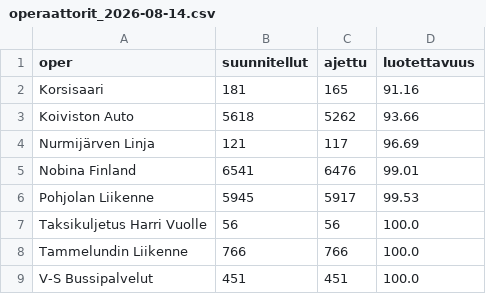
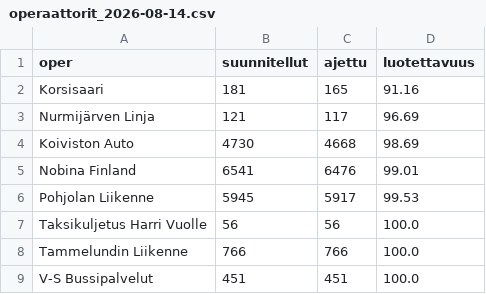
Before and after one commit to villeuusirauva-create/hsl-luotettavuus, a CSV file: tulokset/operaattorit_2026-08-14.csv, drawn as a sheet.

```diff
--- a/tulokset/operaattorit_2026-08-14.csv
+++ b/tulokset/operaattorit_2026-08-14.csv
@@ -2,4 +2,4 @@
 Korsisaari,181,165,91.16
-Koiviston Auto,5618,5262,93.66
 Nurmijärven Linja,121,117,96.69
+Koiviston Auto,4730,4668,98.69
 Nobina Finland,6541,6476,99.01
```
Also changed, not shown: tulokset/kellonaika.csv, tulokset/linjat_2026-08-14.csv, 5 other files.
